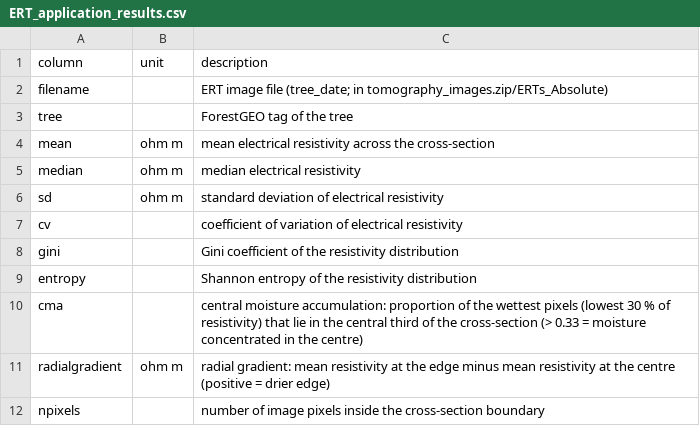
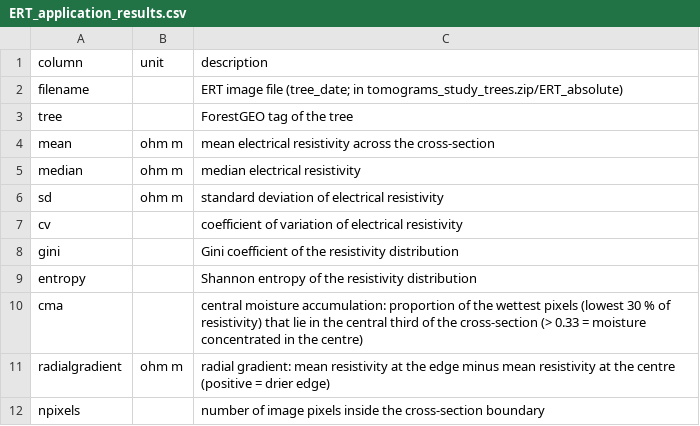
Before and after one commit to jgewirtzman/tree-flux-2025, a CSV file: scripts/7_publish/tomography/metadata/dictionaries/ERT_application_results.csv (was scripts/7_publish/metadata/dictionaries/ERT_application_results.csv), drawn as a sheet.

```diff
--- a/scripts/7_publish/metadata/dictionaries/ERT_application_results.csv
+++ b/scripts/7_publish/tomography/metadata/dictionaries/ERT_application_results.csv
@@ -1,3 +1,3 @@
 column,unit,description
-filename,,ERT image file (tree_date; in tomography_images.zip/ERTs_Absolute)
+filename,,ERT image file (tree_date; in tomograms_study_trees.zip/ERT_absolute)
 tree,,ForestGEO tag of the tree
```
Also changed, not shown: scripts/7_publish/tomography/metadata/dictionaries/tomography_results_compiled.csv, 22 other files.
